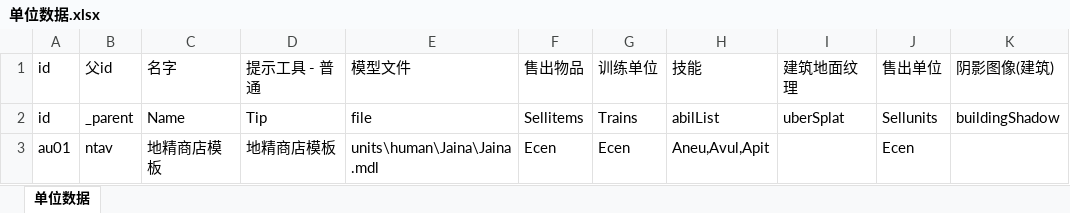
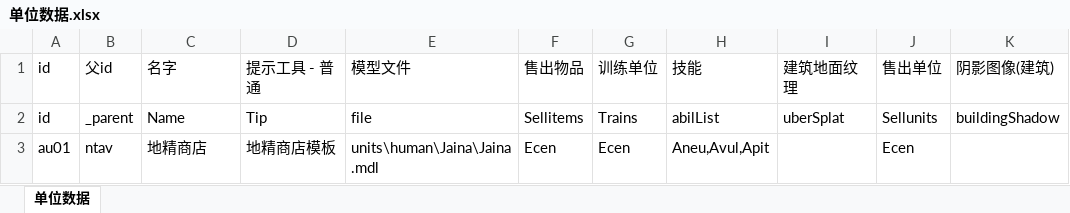
Before and after one commit to expecter/war3test, an Excel workbook: xlsx/单位数据.xlsx, sheet 单位数据, drawn as a sheet; only a part is shown; values as stored, in another font and other column widths than the file's, no borders; the diff names each change by its address in the sheet, - before the commit and + after, or states it on an @@ line.

```diff
--- a/xlsx/单位数据.xlsx (sheet 单位数据)
+++ b/xlsx/单位数据.xlsx (sheet 单位数据)
-C3: 地精商店模板
+C3: 地精商店
```
Also changed, not shown: 12 other files.
